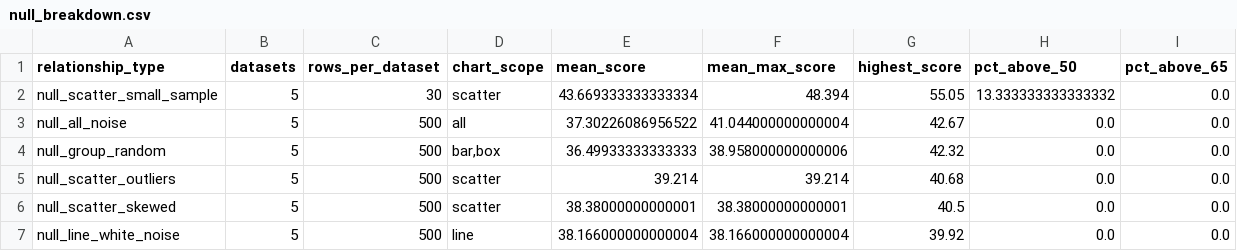
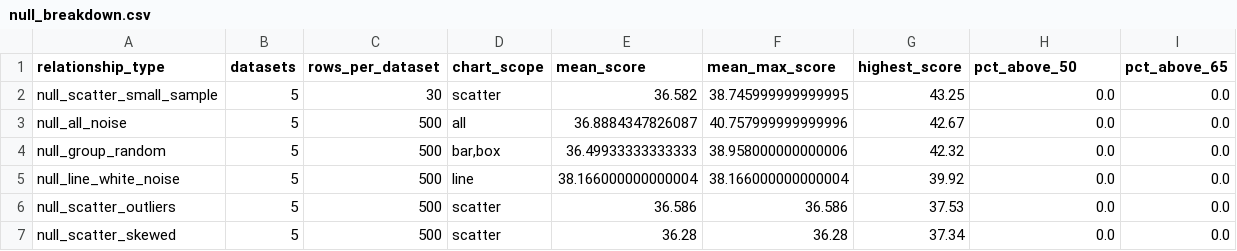
Before and after one commit to josh-hu1/Visift, a CSV file: evaluation/results/hardened_v1_2b/null_breakdown.csv, drawn as a sheet.

Commit message:
Add statistical reliability calibration for scatter relationships

```diff
--- a/evaluation/results/hardened_v1_2b/null_breakdown.csv
+++ b/evaluation/results/hardened_v1_2b/null_breakdown.csv
@@ -1,7 +1,7 @@
 relationship_type,datasets,rows_per_dataset,chart_scope,mean_score,mean_max_score,highest_score,pct_above_50,pct_above_65
-null_scatter_small_sample,5,30,scatter,43.669333333333334,48.394,55.05,13.333333333333332,0.0
-null_all_noise,5,500,all,37.30226086956522,41.044000000000004,42.67,0.0,0.0
+null_scatter_small_sample,5,30,scatter,36.582,38.745999999999995,43.25,0.0,0.0
+null_all_noise,5,500,all,36.8884347826087,40.757999999999996,42.67,0.0,0.0
 null_group_random,5,500,"bar,box",36.49933333333333,38.958000000000006,42.32,0.0,0.0
-null_scatter_outliers,5,500,scatter,39.214,39.214,40.68,0.0,0.0
-null_scatter_skewed,5,500,scatter,38.38000000000001,38.38000000000001,40.5,0.0,0.0
 null_line_white_noise,5,500,line,38.166000000000004,38.166000000000004,39.92,0.0,0.0
+null_scatter_outliers,5,500,scatter,36.586,36.586,37.53,0.0,0.0
+null_scatter_skewed,5,500,scatter,36.28,36.28,37.34,0.0,0.0
```
Also changed, not shown: evaluation/results/hardened_v1_2b/null_scenarios.csv, evaluation/results/hardened_v1_2b/positive_scenarios.csv, 1 other file.
